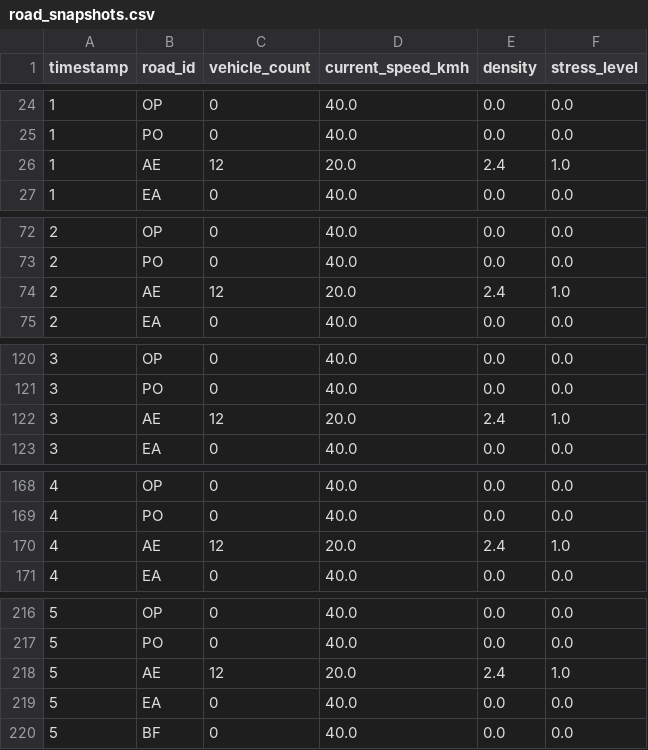
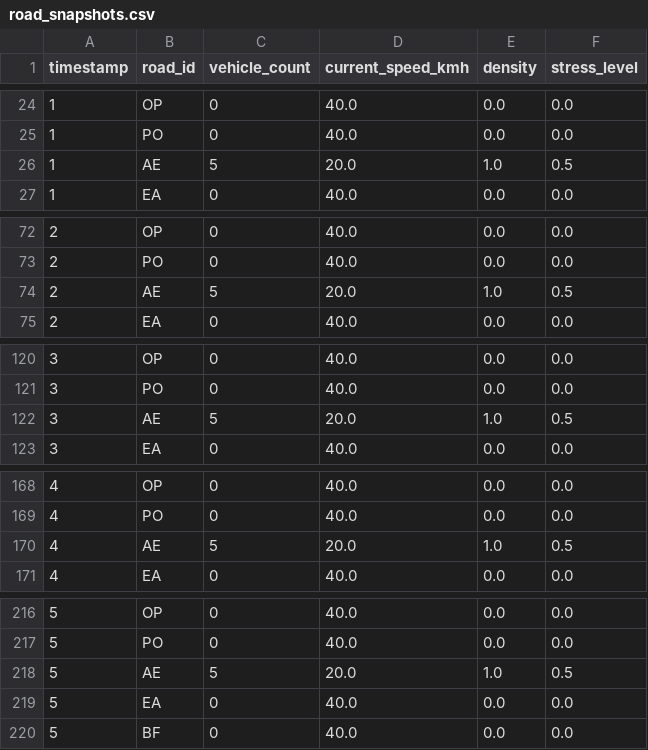
Before and after one commit to Starkoto/TYP, a CSV file: results/population/Homogeneous/road_snapshots.csv, drawn as a sheet; only a part is shown, gaps mark what is left out; the diff covers the shown part only.

```diff
--- a/results/population/Homogeneous/road_snapshots.csv
+++ b/results/population/Homogeneous/road_snapshots.csv
@@ -25,3 +25,3 @@ timestamp,road_id,vehicle_count,current_speed_kmh,density,stress_level
 1,PO,0,40.0,0.0,0.0
-1,AE,12,20.0,2.4,1.0
+1,AE,5,20.0,1.0,0.5
 1,EA,0,40.0,0.0,0.0
@@ -73,3 +73,3 @@ timestamp,road_id,vehicle_count,current_speed_kmh,density,stress_level
 2,PO,0,40.0,0.0,0.0
-2,AE,12,20.0,2.4,1.0
+2,AE,5,20.0,1.0,0.5
 2,EA,0,40.0,0.0,0.0
@@ -121,3 +121,3 @@ timestamp,road_id,vehicle_count,current_speed_kmh,density,stress_level
 3,PO,0,40.0,0.0,0.0
-3,AE,12,20.0,2.4,1.0
+3,AE,5,20.0,1.0,0.5
 3,EA,0,40.0,0.0,0.0
@@ -169,3 +169,3 @@ timestamp,road_id,vehicle_count,current_speed_kmh,density,stress_level
 4,PO,0,40.0,0.0,0.0
-4,AE,12,20.0,2.4,1.0
+4,AE,5,20.0,1.0,0.5
 4,EA,0,40.0,0.0,0.0
@@ -217,3 +217,3 @@ timestamp,road_id,vehicle_count,current_speed_kmh,density,stress_level
 5,PO,0,40.0,0.0,0.0
-5,AE,12,20.0,2.4,1.0
+5,AE,5,20.0,1.0,0.5
 5,EA,0,40.0,0.0,0.0
```
Also changed, not shown: 75 edited cells elsewhere in this file, results/population/Heterogeneous/road_snapshots.csv, results/population/Heterogeneous/trips.csv, 4 other files.
